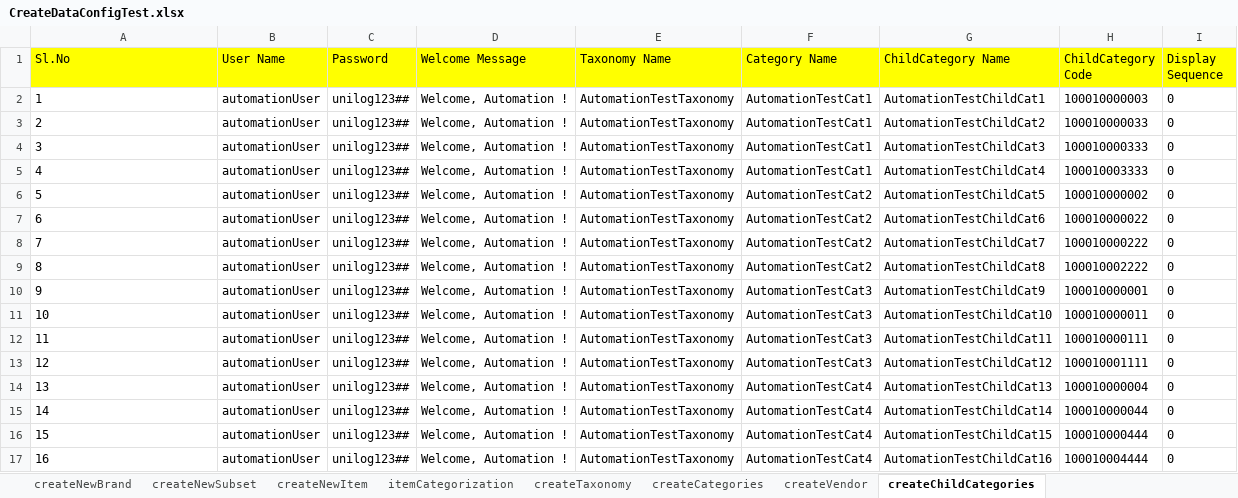
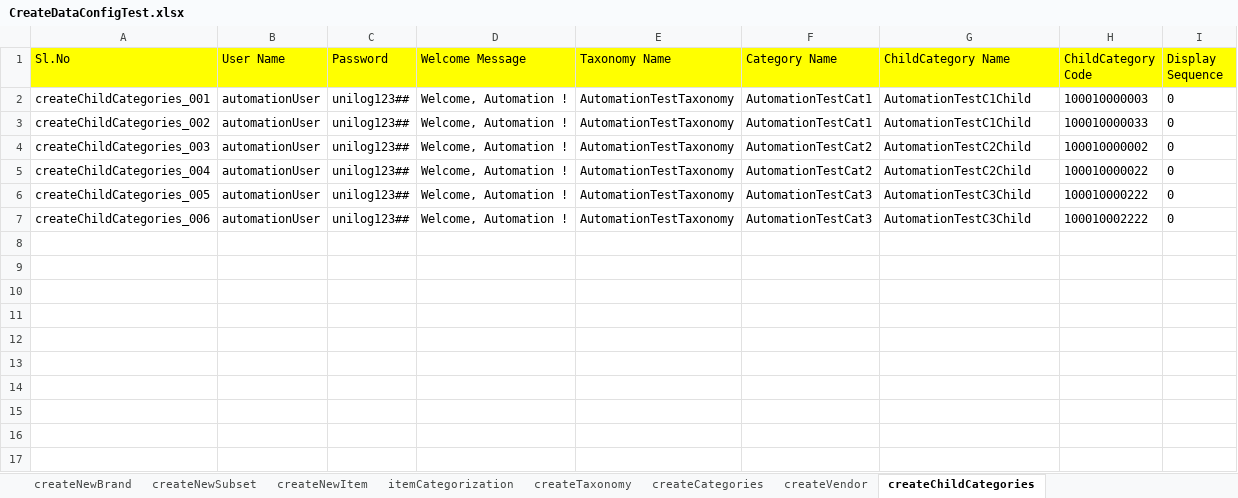
Before and after one commit to Rameshwar-Juptimath/NestedClassesAllureBug, an Excel workbook: resources/ExcelsheetData/CreateDataConfigTest.xlsx, sheet createChildCategories, drawn as a sheet; values as stored, in another font and other column widths than the file's, no borders; removed rows and columns are numbered as before the commit, all else as after; the diff names each change by its address in the sheet, - before the commit and + after, or states it on an @@ line.

```diff
--- a/resources/ExcelsheetData/CreateDataConfigTest.xlsx (sheet createChildCategories)
+++ b/resources/ExcelsheetData/CreateDataConfigTest.xlsx (sheet createChildCategories)
-A2 (Sl.No): 1
+A2 (Sl.No): createChildCategories_001
-G2 (ChildCategory Name): AutomationTestChildCat1
+G2 (ChildCategory Name): AutomationTestC1Child
-A3 (Sl.No): 2
+A3 (Sl.No): createChildCategories_002
-G3 (ChildCategory Name): AutomationTestChildCat2
+G3 (ChildCategory Name): AutomationTestC1Child
-row 4: 3 | automationUser | unilog123## | Welcome, Automation ! | AutomationTestTaxonomy | AutomationTestCat1 | AutomationTestChildCat3 | 100010000333 | 0
-row 5: 4 | automationUser | unilog123## | Welcome, Automation ! | AutomationTestTaxonomy | AutomationTestCat1 | AutomationTestChildCat4 | 100010003333 | 0
-A4 (Sl.No): 5
+A4 (Sl.No): createChildCategories_003
-G4 (ChildCategory Name): AutomationTestChildCat5
+G4 (ChildCategory Name): AutomationTestC2Child
-A5 (Sl.No): 6
+A5 (Sl.No): createChildCategories_004
-G5 (ChildCategory Name): AutomationTestChildCat6
+G5 (ChildCategory Name): AutomationTestC2Child
-A6 (Sl.No): 7
+A6 (Sl.No): createChildCategories_005
-F6:F7 (Category Name): AutomationTestCat2
+F6:F7 (Category Name): AutomationTestCat3
-G6 (ChildCategory Name): AutomationTestChildCat7
+G6 (ChildCategory Name): AutomationTestC3Child
-A7 (Sl.No): 8
+A7 (Sl.No): createChildCategories_006
-G7 (ChildCategory Name): AutomationTestChildCat8
+G7 (ChildCategory Name): AutomationTestC3Child
-row 10: 9 | automationUser | unilog123## | Welcome, Automation ! | AutomationTestTaxonomy | AutomationTestCat3 | AutomationTestChildCat9 | 100010000001 | 0
-row 11: 10 | automationUser | unilog123## | Welcome, Automation ! | AutomationTestTaxonomy | AutomationTestCat3 | AutomationTestChildCat10 | 100010000011 | 0
-row 12: 11 | automationUser | unilog123## | Welcome, Automation ! | AutomationTestTaxonomy | AutomationTestCat3 | AutomationTestChildCat11 | 100010000111 | 0
-row 13: 12 | automationUser | unilog123## | Welcome, Automation ! | AutomationTestTaxonomy | AutomationTestCat3 | AutomationTestChildCat12 | 100010001111 | 0
-row 14: 13 | automationUser | unilog123## | Welcome, Automation ! | AutomationTestTaxonomy | AutomationTestCat4 | AutomationTestChildCat13 | 100010000004 | 0
-row 15: 14 | automationUser | unilog123## | Welcome, Automation ! | AutomationTestTaxonomy | AutomationTestCat4 | AutomationTestChildCat14 | 100010000044 | 0
-row 16: 15 | automationUser | unilog123## | Welcome, Automation ! | AutomationTestTaxonomy | AutomationTestCat4 | AutomationTestChildCat15 | 100010000444 | 0
-row 17: 16 | automationUser | unilog123## | Welcome, Automation ! | AutomationTestTaxonomy | AutomationTestCat4 | AutomationTestChildCat16 | 100010004444 | 0
```
Also changed, not shown: sheet itemCategorization, sheet createCategories, sheet createNewItem, resources/ExcelsheetData/ItemsModuleTest.xlsx, resources/ExcelsheetData/RemoveDataConfigTest.xlsx, 14 other files.
